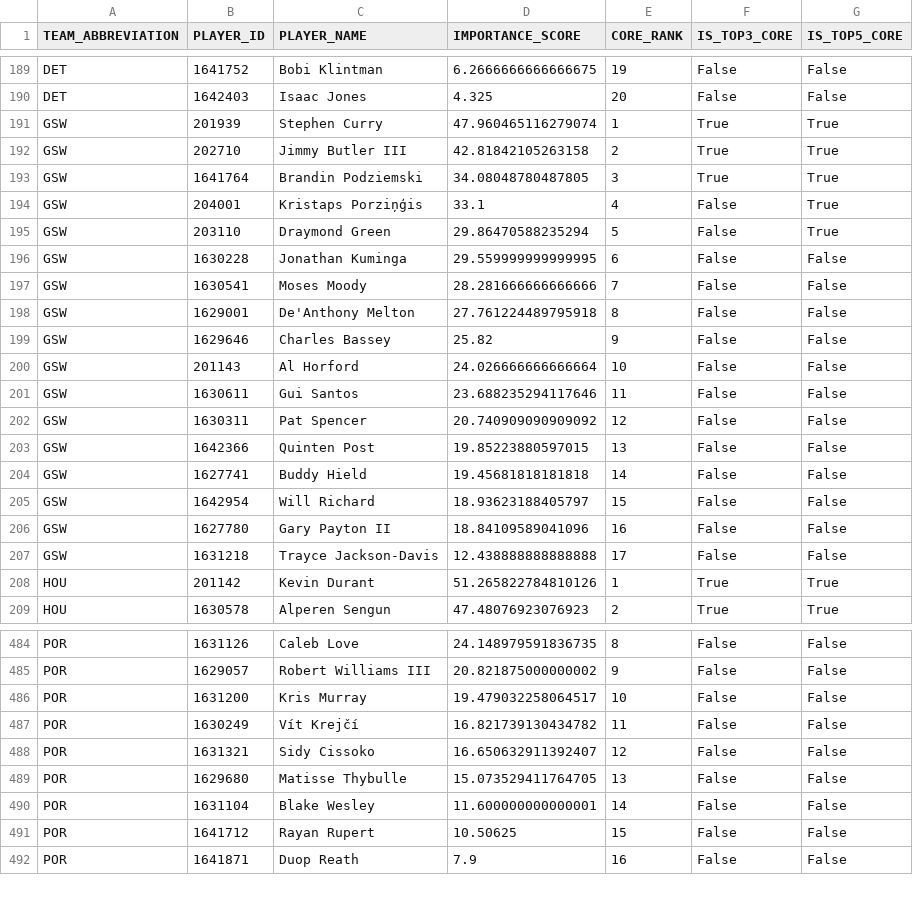
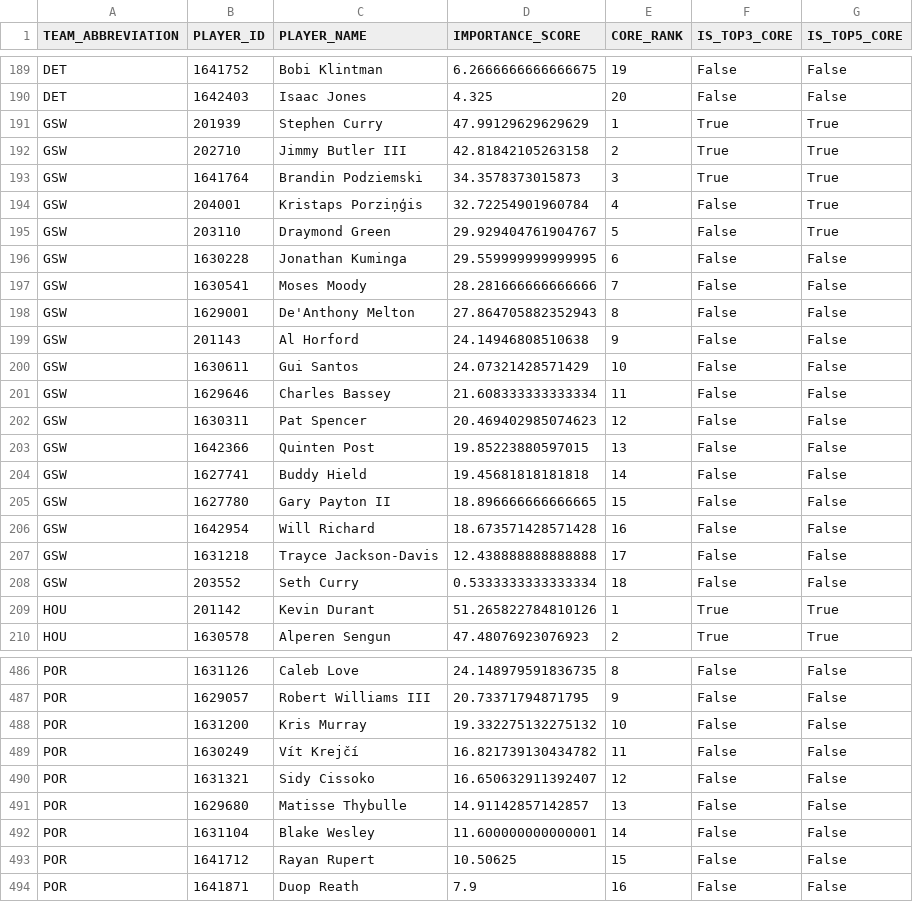
Before and after one commit to Shyesilbas/nbaModelApp, a CSV file: data/analysis/core_players.csv, drawn as a sheet; only a part is shown, gaps mark what is left out; addresses are those after the commit; the diff covers the shown part only; the diff names each change by its address in the sheet, - before the commit and + after, or states it on an @@ line.

```diff
--- a/data/analysis/core_players.csv
+++ b/data/analysis/core_players.csv
-D191 (IMPORTANCE_SCORE): 47.960465116279074
+D191 (IMPORTANCE_SCORE): 47.99129629629629
-D193 (IMPORTANCE_SCORE): 34.08048780487805
+D193 (IMPORTANCE_SCORE): 34.3578373015873
-D194 (IMPORTANCE_SCORE): 33.1
+D194 (IMPORTANCE_SCORE): 32.72254901960784
-D195 (IMPORTANCE_SCORE): 29.86470588235294
+D195 (IMPORTANCE_SCORE): 29.929404761904767
-D198 (IMPORTANCE_SCORE): 27.761224489795918
+D198 (IMPORTANCE_SCORE): 27.864705882352943
-B199 (PLAYER_ID): 1629646
+B199 (PLAYER_ID): 201143
-C199 (PLAYER_NAME): Charles Bassey
+C199 (PLAYER_NAME): Al Horford
-D199 (IMPORTANCE_SCORE): 25.82
+D199 (IMPORTANCE_SCORE): 24.14946808510638
-B200 (PLAYER_ID): 201143
+B200 (PLAYER_ID): 1630611
-C200 (PLAYER_NAME): Al Horford
+C200 (PLAYER_NAME): Gui Santos
-D200 (IMPORTANCE_SCORE): 24.026666666666664
+D200 (IMPORTANCE_SCORE): 24.07321428571429
-B201 (PLAYER_ID): 1630611
+B201 (PLAYER_ID): 1629646
-C201 (PLAYER_NAME): Gui Santos
+C201 (PLAYER_NAME): Charles Bassey
-D201 (IMPORTANCE_SCORE): 23.688235294117646
+D201 (IMPORTANCE_SCORE): 21.608333333333334
-D202 (IMPORTANCE_SCORE): 20.740909090909092
+D202 (IMPORTANCE_SCORE): 20.469402985074623
-B205 (PLAYER_ID): 1642954
+B205 (PLAYER_ID): 1627780
-C205 (PLAYER_NAME): Will Richard
+C205 (PLAYER_NAME): Gary Payton II
-D205 (IMPORTANCE_SCORE): 18.93623188405797
+D205 (IMPORTANCE_SCORE): 18.896666666666665
-B206 (PLAYER_ID): 1627780
+B206 (PLAYER_ID): 1642954
-C206 (PLAYER_NAME): Gary Payton II
+C206 (PLAYER_NAME): Will Richard
-D206 (IMPORTANCE_SCORE): 18.84109589041096
+D206 (IMPORTANCE_SCORE): 18.673571428571428
+row 208: GSW | 203552 | Seth Curry | 0.5333333333333334 | 18 | False | False
-D487 (IMPORTANCE_SCORE): 20.821875000000002
+D487 (IMPORTANCE_SCORE): 20.73371794871795
-D488 (IMPORTANCE_SCORE): 19.479032258064517
+D488 (IMPORTANCE_SCORE): 19.332275132275132
-D491 (IMPORTANCE_SCORE): 15.073529411764705
+D491 (IMPORTANCE_SCORE): 14.91142857142857
```
Also changed, not shown: 1 added row and 115 edited cells elsewhere in this file, data/analysis/player_name_lookup.csv, data/analysis/star_candidates.csv, 55 other files.
